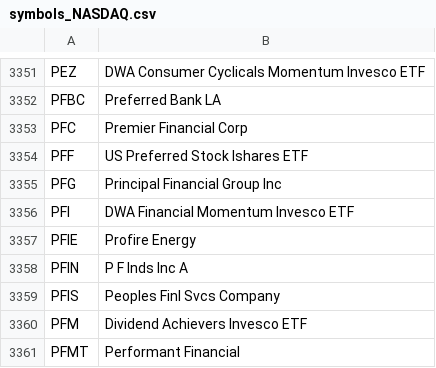
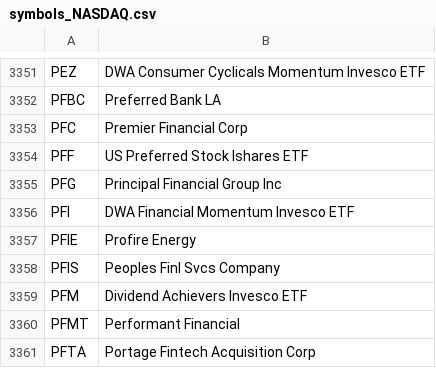
Before and after one commit to JasonHertz/finance, a CSV file: symbols_NASDAQ.csv, drawn as a sheet; only a part is shown, gaps mark what is left out; the shorter side is filled out with more unchanged rows.

Commit message:
Update symbols_NASDAQ.csv

```diff
--- a/symbols_NASDAQ.csv
+++ b/symbols_NASDAQ.csv
@@ -3357,3 +3357,2 @@ PFI,DWA Financial Momentum Invesco ETF
 PFIE,Profire Energy
-PFIN,P F Inds Inc A
 PFIS,Peoples Finl Svcs Company
```
